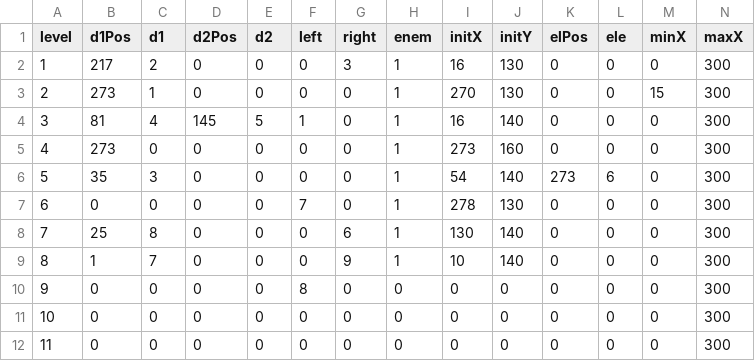
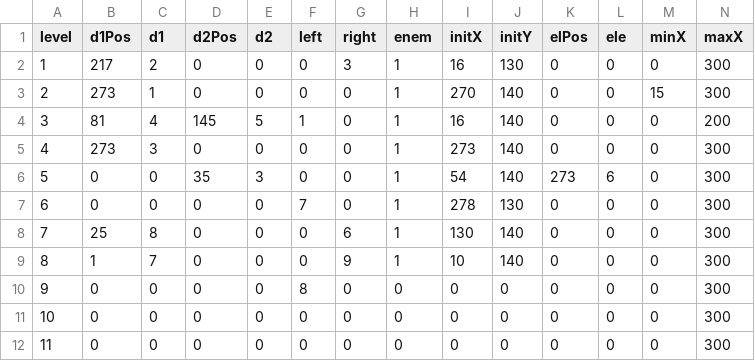
Before and after one commit to jsmolina/rio-inmaculado, a CSV file: static/levels.csv, drawn as a sheet.

```diff
--- a/static/levels.csv
+++ b/static/levels.csv
@@ -2,6 +2,6 @@ level,d1Pos,d1,d2Pos,d2,left,right,enem,initX,initY,elPos,ele,minX,maxX
 1,217,2,0,0,0,3,1,16,130,0,0,0,300
-2,273,1,0,0,0,0,1,270,130,0,0,15,300
-3,81,4,145,5,1,0,1,16,140,0,0,0,300
-4,273,0,0,0,0,0,1,273,160,0,0,0,300
-5,35,3,0,0,0,0,1,54,140,273,6,0,300
+2,273,1,0,0,0,0,1,270,140,0,0,15,300
+3,81,4,145,5,1,0,1,16,140,0,0,0,200
+4,273,3,0,0,0,0,1,273,140,0,0,0,300
+5,0,0,35,3,0,0,1,54,140,273,6,0,300
 6,0,0,0,0,7,0,1,278,130,0,0,0,300
```
Also changed, not shown: 2 other files.
